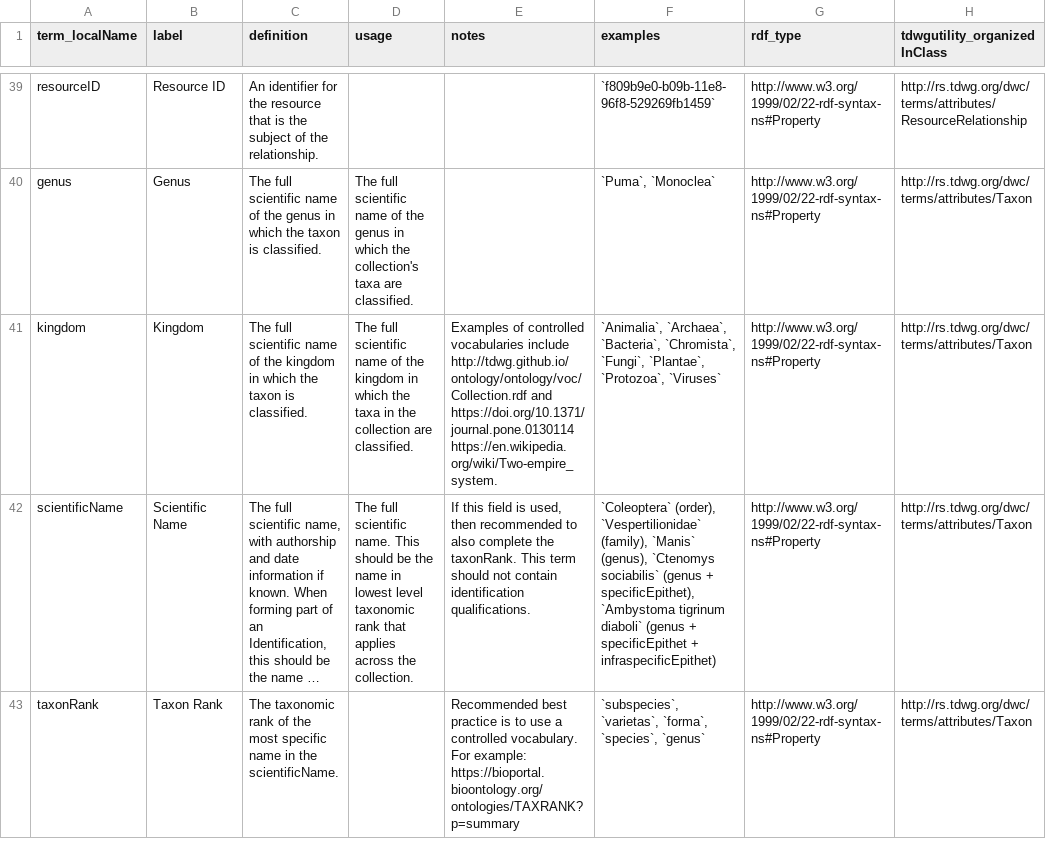
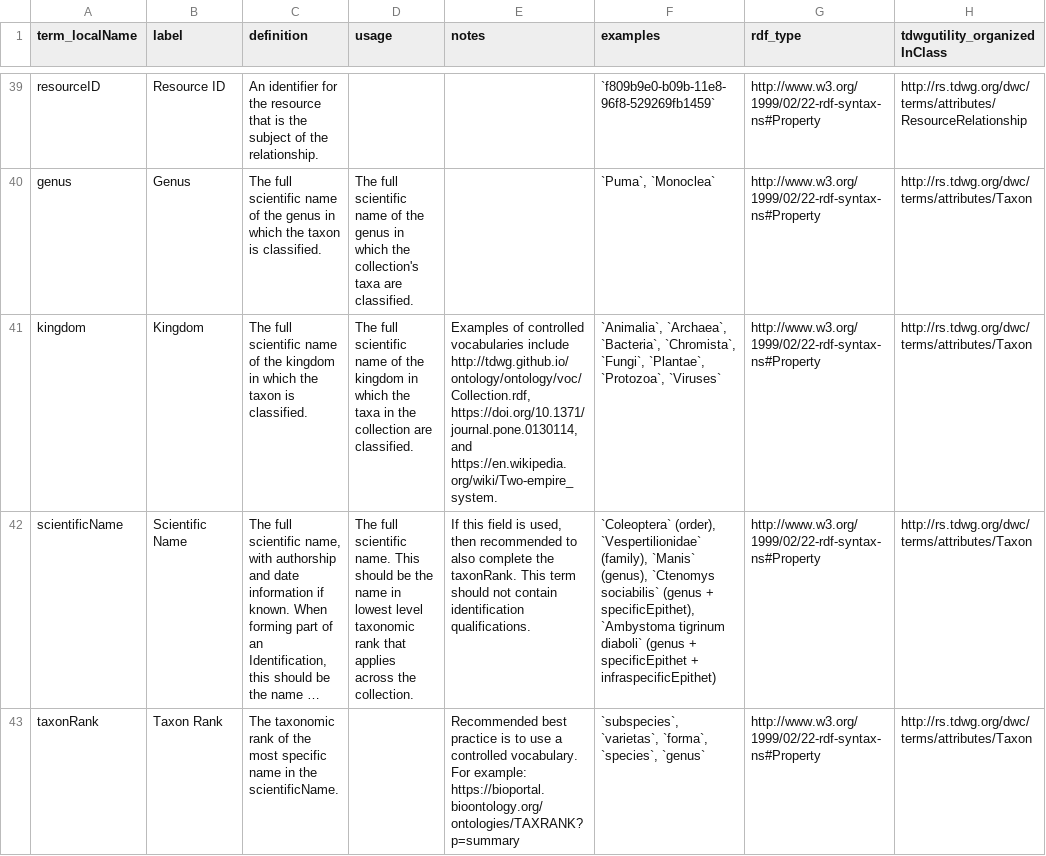
Before and after one commit to tdwg/ltc, a CSV file: source/terms/dwc.csv, drawn as a sheet; only a part is shown, gaps mark what is left out; long unchanged cells end in …; the diff names each change by its address in the sheet, - before the commit and + after, or states it on an @@ line.

Commit message:
fix typo in kingdom examples - #119
Updated the kingdom field to fix grammar in controlled vocabulary examples. https://github.com/tdwg/ltc/issues/119

```diff
--- a/source/terms/dwc.csv
+++ b/source/terms/dwc.csv
-E41 (notes): …vocabularies include http://tdwg.github.io/ontology/ontology/voc/Collection.rdf and https://doi.org/10.1371/journal.pone.0130114 https://en.wikipedia.org/wiki/Two-empire_system.
+E41 (notes): …vocabularies include http://tdwg.github.io/ontology/ontology/voc/Collection.rdf, https://doi.org/10.1371/journal.pone.0130114, and https://en.wikipedia.org/wiki/Two-empire_system.
```
